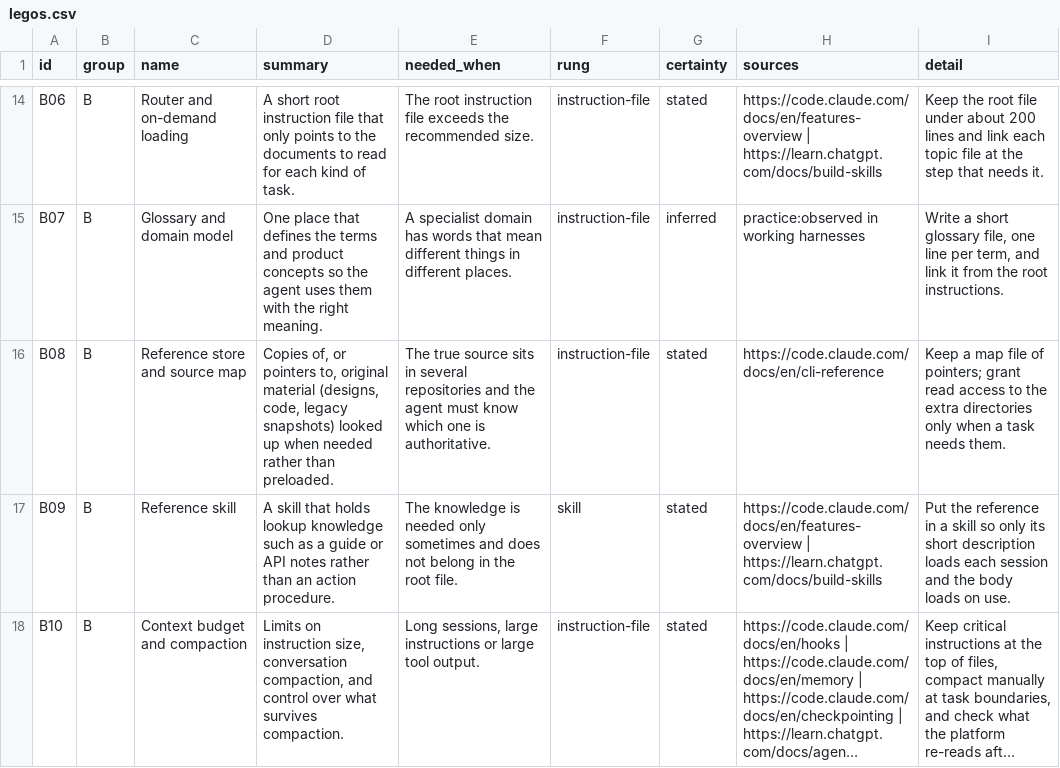
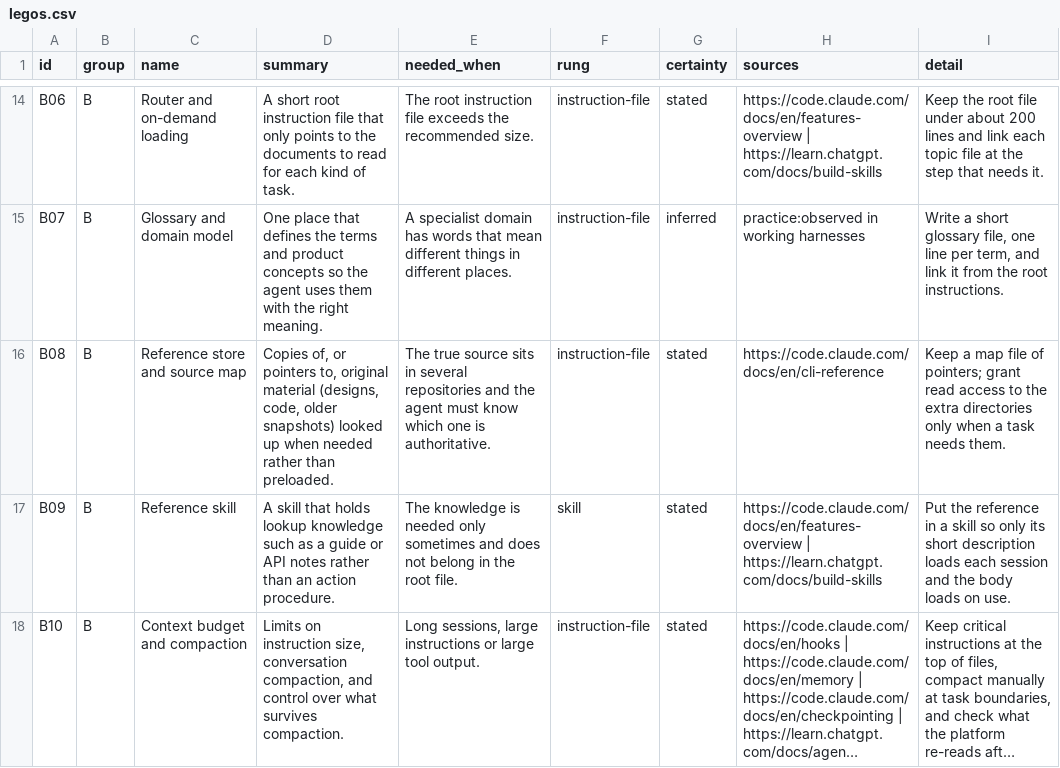
Before and after one commit to hanh9898/harness-kit, a CSV file: kit/legos.csv, drawn as a sheet; only a part is shown, gaps mark what is left out; long unchanged cells end in ….

```diff
--- a/kit/legos.csv
+++ b/kit/legos.csv
@@ -15,3 +15,3 @@ B06,B,Router and on-demand loading,A short root instruction file that only point
 B07,B,Glossary and domain model,One place that defines the terms and product concepts so the agent uses them with the right meaning.,A specialist domain has words that mean different things in different places.,instruction-file,inferred,practice:observed in working harnesses,"Write a short glossary file, one line per term, and link it from the root instructions."
-B08,B,Reference store and source map,"Copies of, or pointers to, original material (designs, code, legacy snapshots) looked up when needed rather than preloaded.",The true source sits in several repositories and the agent must know which one is authoritative.,instruction-file,stated,https://code.claude.com/docs/en/cli-reference,Keep a map file of pointers; grant read access to the extra directories only when a task needs them.
+B08,B,Reference store and source map,"Copies of, or pointers to, original material (designs, code, older snapshots) looked up when needed rather than preloaded.",The true source sits in several repositories and the agent must know which one is authoritative.,instruction-file,stated,https://code.claude.com/docs/en/cli-reference,Keep a map file of pointers; grant read access to the extra directories only when a task needs them.
 B09,B,Reference skill,A skill that holds lookup knowledge such as a guide or API notes rather than an action procedure.,The knowledge is needed only sometimes and does not belong in the root file.,skill,stated,https://code.claude.com/docs/en/features-overview | https://learn.chatgpt.com/docs/build-skills,Put the reference in a skill so only its short description loads each session and the body loads on use.
```
Also changed, not shown: 20 other files.
